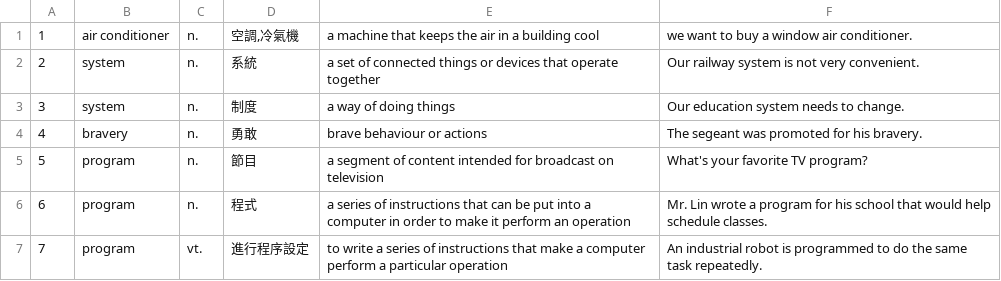
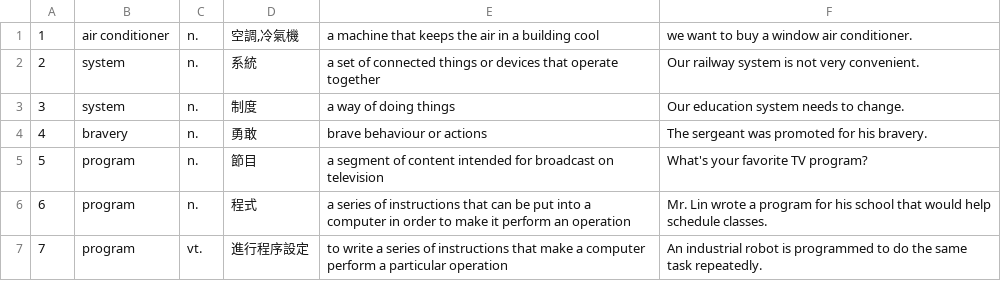
Before and after one commit to OEmiliatanO/Wordy, a CSV file: assets/words.csv, drawn as a sheet.

```diff
--- a/assets/words.csv
+++ b/assets/words.csv
@@ -3,3 +3,3 @@
 3,"system","n.","制度","a way of doing things","Our education system needs to change.",
-4,"bravery","n.","勇敢","brave behaviour or actions","The segeant was promoted for his bravery.",
+4,"bravery","n.","勇敢","brave behaviour or actions","The sergeant was promoted for his bravery.",
 5,"program","n.","節目","a segment of content intended for broadcast on television","What's your favorite TV program?",
```
Also changed, not shown: 9 other files.
